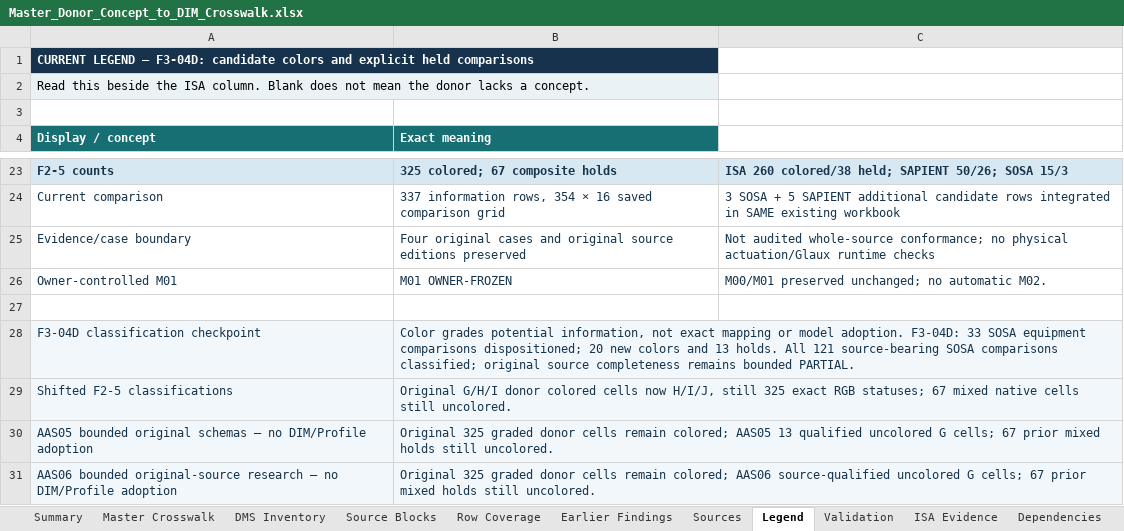
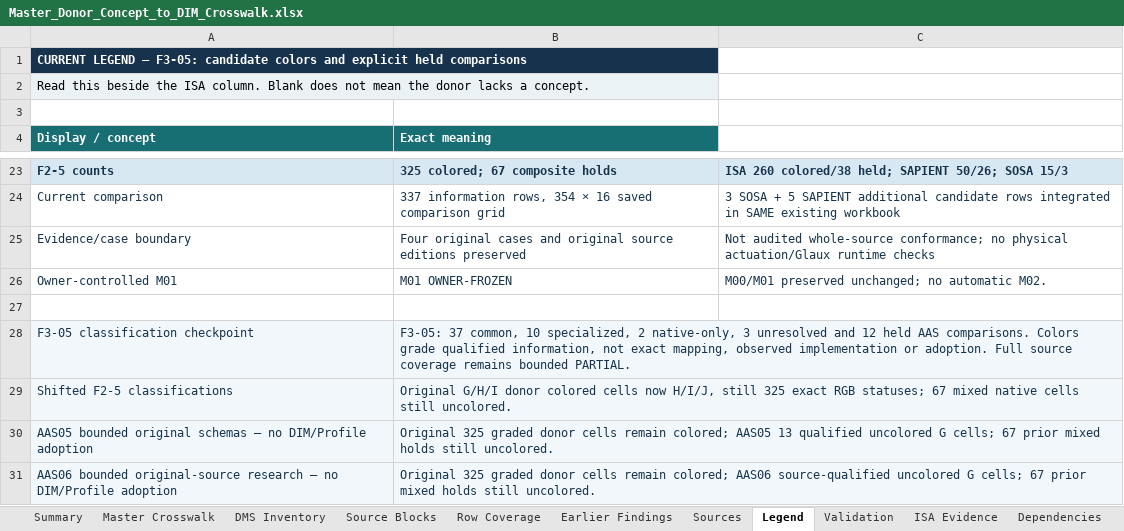
Before and after one commit to OS4CSAPI/glaux-client, an Excel workbook: Docs/Research/DIM_Profile_V2/Donor_DIM_Crosswalk/Master_Donor_Concept_to_DIM_Crosswalk.xlsx, sheet Legend, drawn as a sheet; only a part is shown, gaps mark what is left out; values as stored, in another font and other column widths than the file's, no borders; removed rows and columns are numbered as before the commit, all else as after; the diff names each change by its address in the sheet, - before the commit and + after, or states it on an @@ line.

Commit message:
Classify 64 existing AAS comparisons under F3-05 source contract

```diff
--- a/Docs/Research/DIM_Profile_V2/Donor_DIM_Crosswalk/Master_Donor_Concept_to_DIM_Crosswalk.xlsx (sheet Legend)
+++ b/Docs/Research/DIM_Profile_V2/Donor_DIM_Crosswalk/Master_Donor_Concept_to_DIM_Crosswalk.xlsx (sheet Legend)
-A1 (Display / concept): …LEGEND — F3-04D: candidate colors…
+A1 (Display / concept): …LEGEND — F3-05: candidate colors…
-row 28: F3-04D classification checkpoint | Color grades potential information, not exact mapping or model adoption. F3-04D: 33 SOSA equipment comparisons dispositioned; 20 new colors and 13 holds. All 121 source-bearing SOSA comparisons classified; original source completeness remains bounded PARTIAL.
+row 28: F3-05 classification checkpoint | F3-05: 37 common, 10 specialized, 2 native-only, 3 unresolved and 12 held AAS comparisons. Colors grade qualified information, not exact mapping, observed implementation or adoption. Full source coverage remains bounded PARTIAL.
```
Also changed, not shown: sheet DIM Register, sheet Master Crosswalk, sheet Validation, sheet Summary, 16 other files.
